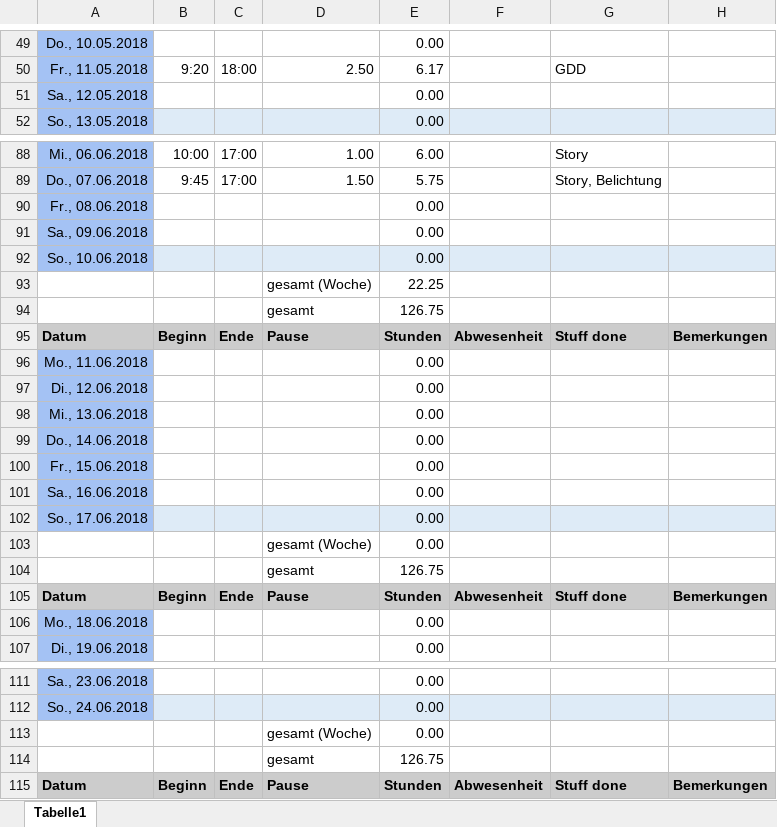
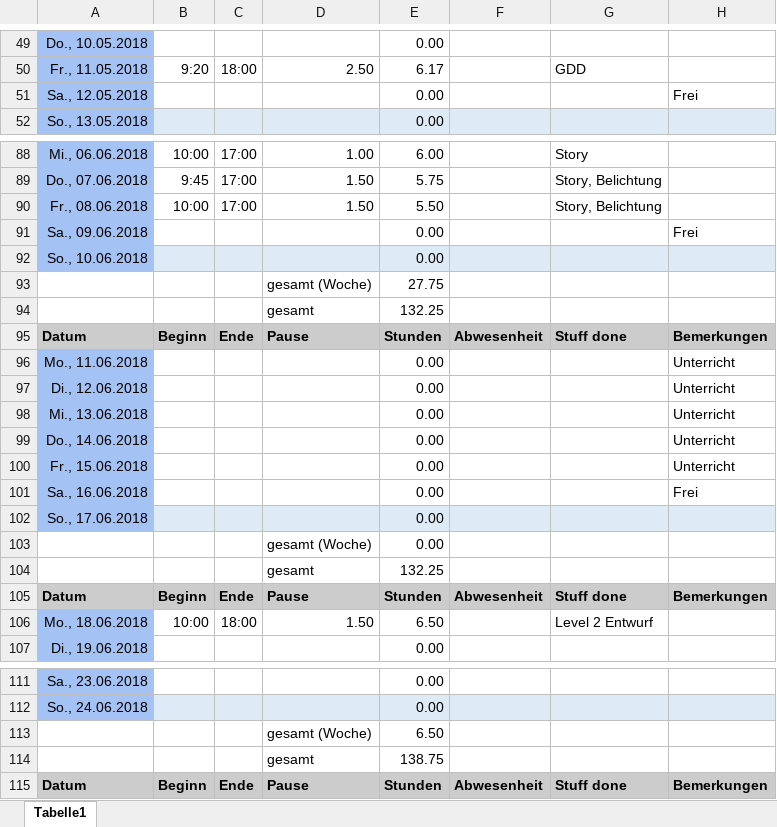
Before and after one commit to ArtjomProGrammer/Voodoo, an Excel workbook: _WIP/Tobias/Tobias-Zeiterfassung.xlsx, sheet Tabelle1, drawn as a sheet; only a part is shown, gaps mark what is left out; values as stored, in another font and other column widths than the file's, no borders; removed rows and columns are numbered as before the commit, all else as after; the diff covers the shown part only; the diff names each change by its address in the sheet, - before the commit and + after, or states it on an @@ line.

Commit message:
Zeiterfassung

```diff
--- a/_WIP/Tobias/Tobias-Zeiterfassung.xlsx (sheet Tabelle1)
+++ b/_WIP/Tobias/Tobias-Zeiterfassung.xlsx (sheet Tabelle1)
-H51: (empty)
+H51: Frei
-row 90: Fr., 08.06.2018 |  |  |  | 0.00
+row 90: Fr., 08.06.2018 | 10:00 | 17:00 | 1.50 | 5.50 |  | Story, Belichtung
-H91: (empty)
+H91: Frei
-E93: 22.25
+E93: 27.75
-E94: 126.75
+E94: 132.25
-H96:H100: (empty)
+H96:H100: Unterricht
-H101: (empty)
+H101: Frei
-E104: 126.75
+E104: 132.25
-row 106: Mo., 18.06.2018 |  |  |  | 0.00
+row 106: Mo., 18.06.2018 | 10:00 | 18:00 | 1.50 | 6.50 |  | Level 2 Entwurf
-E113: 0.00
+E113: 6.50
-E114: 126.75
+E114: 138.75
```
Also changed, not shown: 15 edited cells elsewhere in this sheet.
